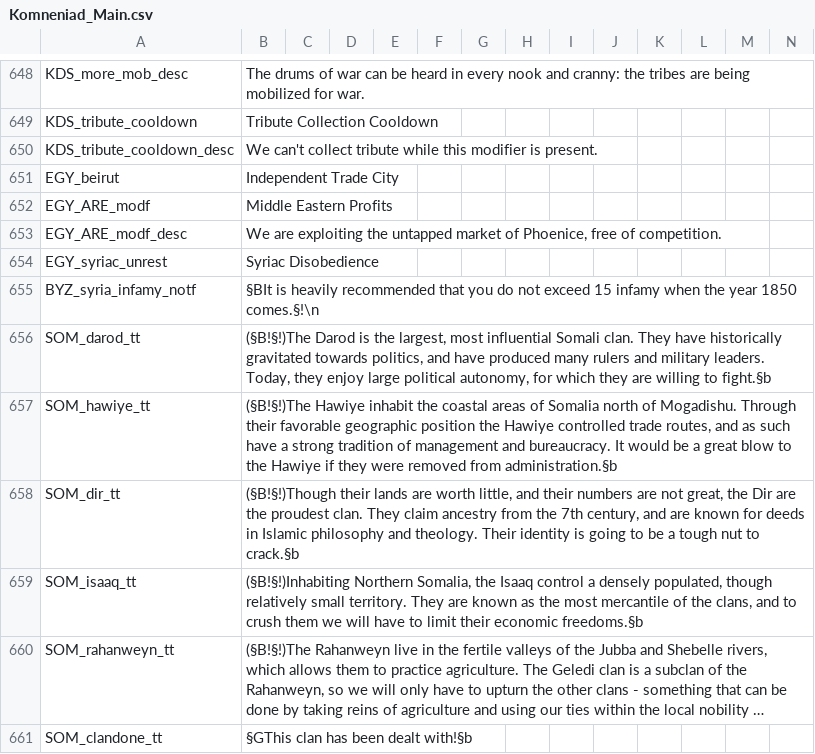
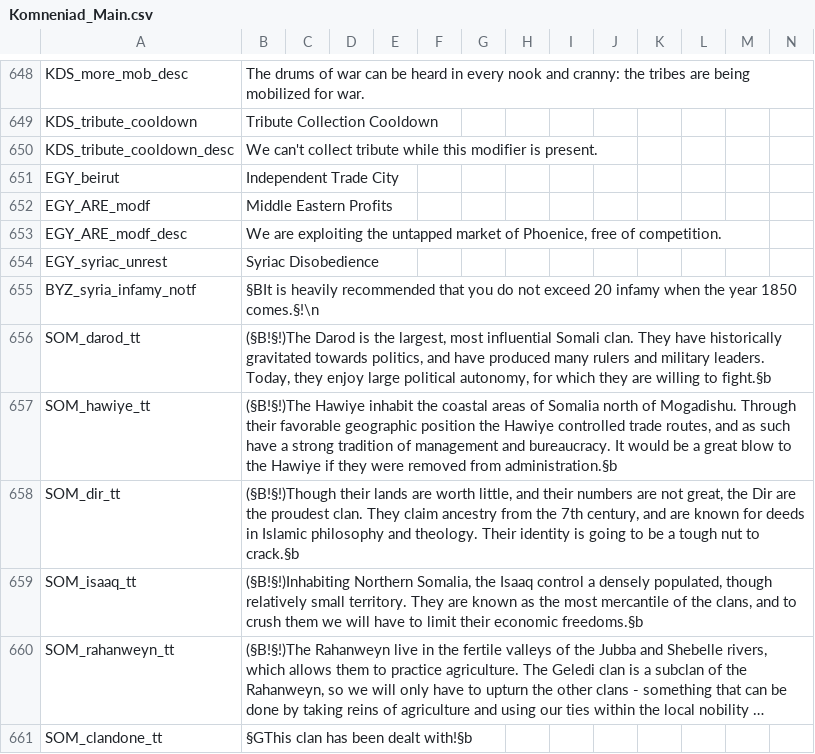
Before and after one commit to vimpelis/The-Komneniad, a CSV file: The Komneniad/localisation/Komneniad_Main.csv, drawn as a sheet; only a part is shown, gaps mark what is left out; long unchanged cells end in ….

```diff
--- a/The Komneniad/localisation/Komneniad_Main.csv
+++ b/The Komneniad/localisation/Komneniad_Main.csv
@@ -654,3 +654,3 @@ EGY_ARE_modf_desc;We are exploiting the untapped market of Phoenice, free of com
 EGY_syriac_unrest;Syriac Disobedience;;;;;;;;;;;;;;
-BYZ_syria_infamy_notf;§BIt is heavily recommended that you do not exceed 15 infamy when the year 1850 comes.§!\n;;;;;;;;;;;;;;
+BYZ_syria_infamy_notf;§BIt is heavily recommended that you do not exceed 20 infamy when the year 1850 comes.§!\n;;;;;;;;;;;;;;
 SOM_darod_tt;(§B!§!)The Darod is the largest, most influential Somali clan. They have historically gravitated towards politics, and have produced many rulers and military leaders. Today, they enjoy large political autonomy, for which they are willing to fight.§b;;;;;;;;;;;;;;
```
Also changed, not shown: 16 other files.
